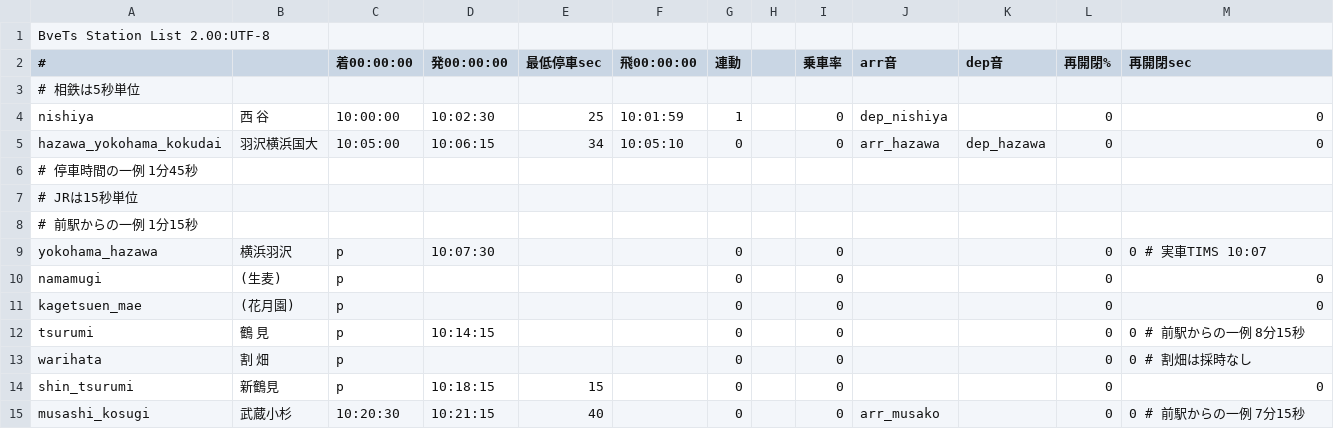
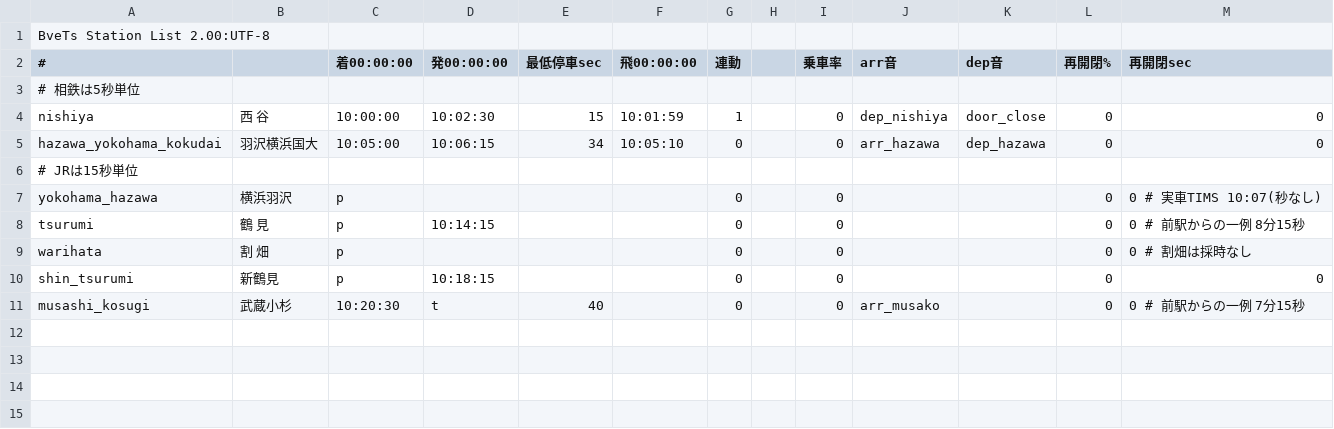
Before and after one commit to p4ken/sj-map, a CSV file: dia/holiday/234M/stations.csv, drawn as a sheet.

```diff
--- a/dia/holiday/234M/stations.csv
+++ b/dia/holiday/234M/stations.csv
@@ -3,13 +3,9 @@
 # 相鉄は5秒単位
-nishiya,西　谷,10:00:00,10:02:30,25,10:01:59,1,,0,dep_nishiya,,0,0
+nishiya,西　谷,10:00:00,10:02:30,15,10:01:59,1,,0,dep_nishiya,door_close,0,0
 hazawa_yokohama_kokudai,羽沢横浜国大,10:05:00,10:06:15,34,10:05:10,0,,0,arr_hazawa,dep_hazawa,0,0
- # 停車時間の一例 1分45秒
 # JRは15秒単位
- # 前駅からの一例 1分15秒
-yokohama_hazawa,横浜羽沢,p,10:07:30,,,0,,0,,,0,0 # 実車TIMS 10:07
-namamugi,(生麦),p,,,,0,,0,,,0,0
-kagetsuen_mae,(花月園),p,,,,0,,0,,,0,0
+yokohama_hazawa,横浜羽沢,p,,,,0,,0,,,0,0 # 実車TIMS 10:07(秒なし)
 tsurumi,鶴　見,p,10:14:15,,,0,,0,,,0,0 # 前駅からの一例 8分15秒
 warihata,割　畑,p,,,,0,,0,,,0,0 # 割畑は採時なし
-shin_tsurumi,新鶴見,p,10:18:15,15,,0,,0,,,0,0
-musashi_kosugi,武蔵小杉,10:20:30,10:21:15,40,,0,,0,arr_musako,,0,0 # 前駅からの一例 7分15秒
+shin_tsurumi,新鶴見,p,10:18:15,,,0,,0,,,0,0
+musashi_kosugi,武蔵小杉,10:20:30,t,40,,0,,0,arr_musako,,0,0 # 前駅からの一例 7分15秒
```
Also changed, not shown: 8 other files.
